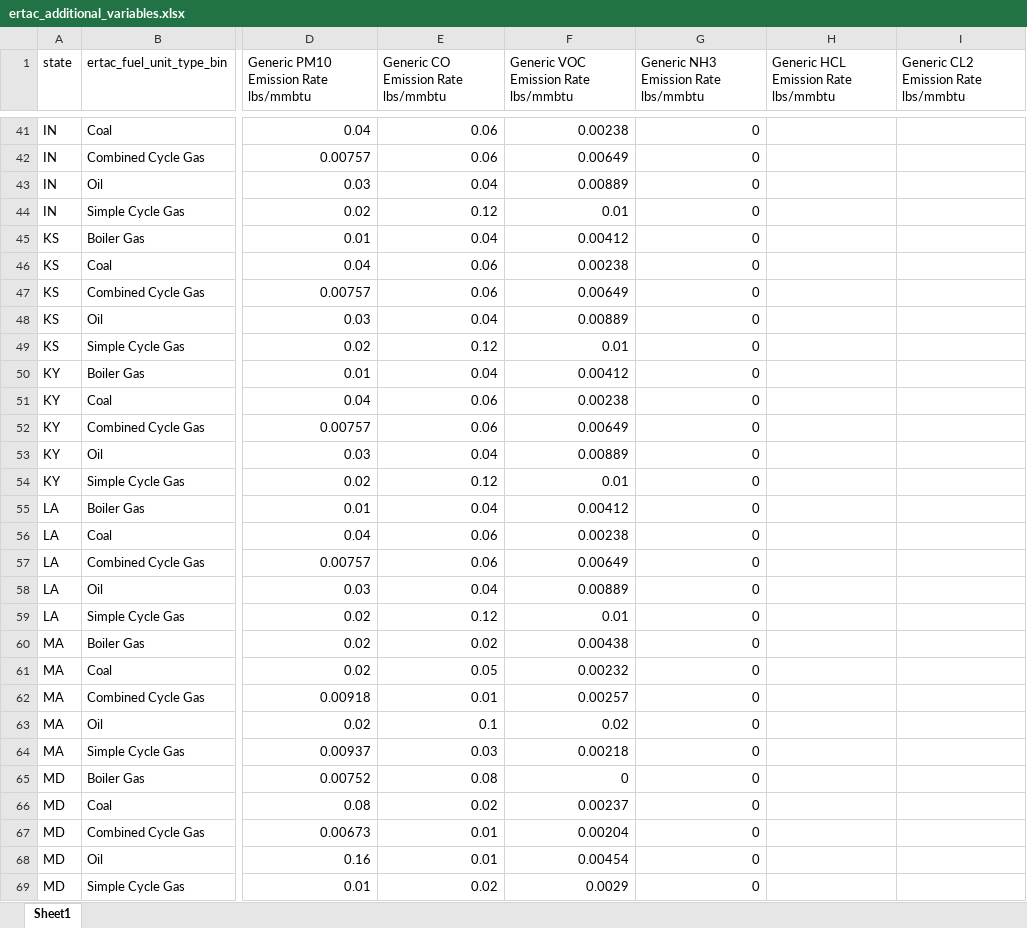
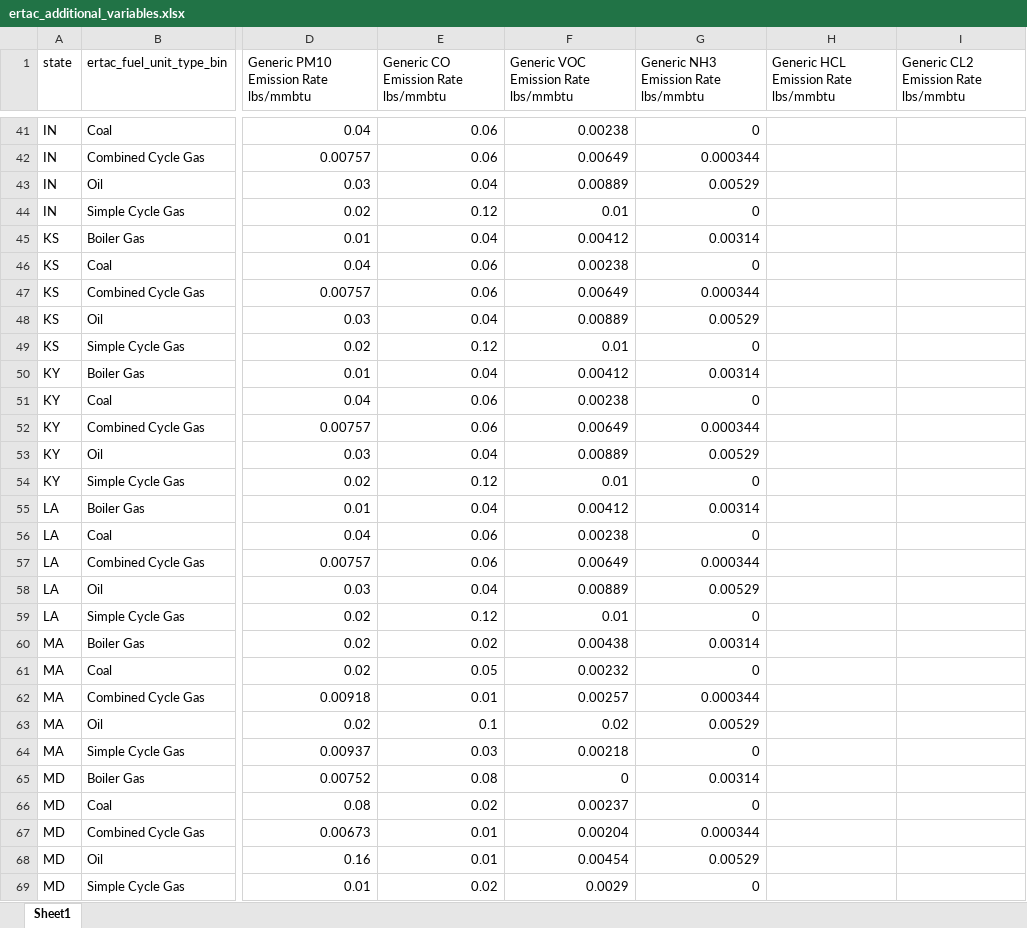
Before and after one commit to bukim1/ERTAC-EGU-Emission-Projection-Tool, an Excel workbook: Inputs/ertac_additional_variables.xlsx, sheet Sheet1, drawn as a sheet; only a part is shown, gaps mark what is left out; values as stored, in another font and other column widths than the file's, no borders; the diff covers the shown part only; the diff names each change by its address in the sheet, - before the commit and + after, or states it on an @@ line.

```diff
--- a/Inputs/ertac_additional_variables.xlsx (sheet Sheet1)
+++ b/Inputs/ertac_additional_variables.xlsx (sheet Sheet1)
-G42: 0
+G42: 0.000344
-G43: 0
+G43: 0.00529
-G45: 0
+G45: 0.00314
-G47: 0
+G47: 0.000344
-G48: 0
+G48: 0.00529
-G50: 0
+G50: 0.00314
-G52: 0
+G52: 0.000344
-G53: 0
+G53: 0.00529
-G55: 0
+G55: 0.00314
-G57: 0
+G57: 0.000344
-G58: 0
+G58: 0.00529
-G60: 0
+G60: 0.00314
-G62: 0
+G62: 0.000344
-G63: 0
+G63: 0.00529
-G65: 0
+G65: 0.00314
-G67: 0
+G67: 0.000344
-G68: 0
+G68: 0.00529
```
Also changed, not shown: 72 edited cells elsewhere in this sheet.
